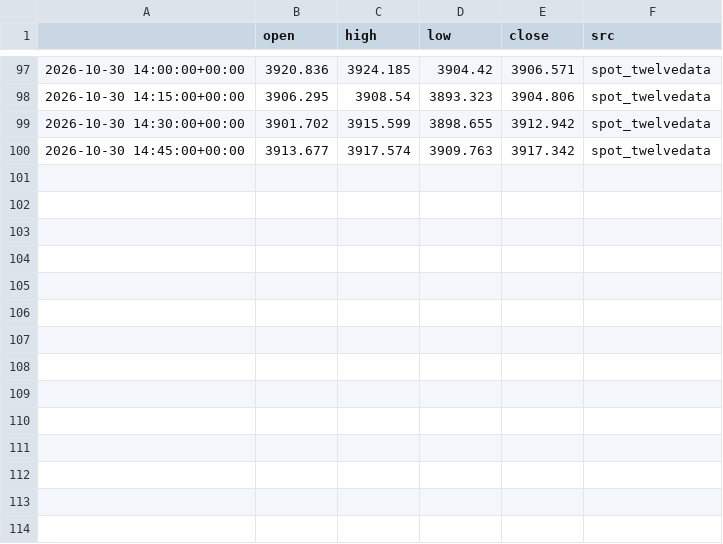
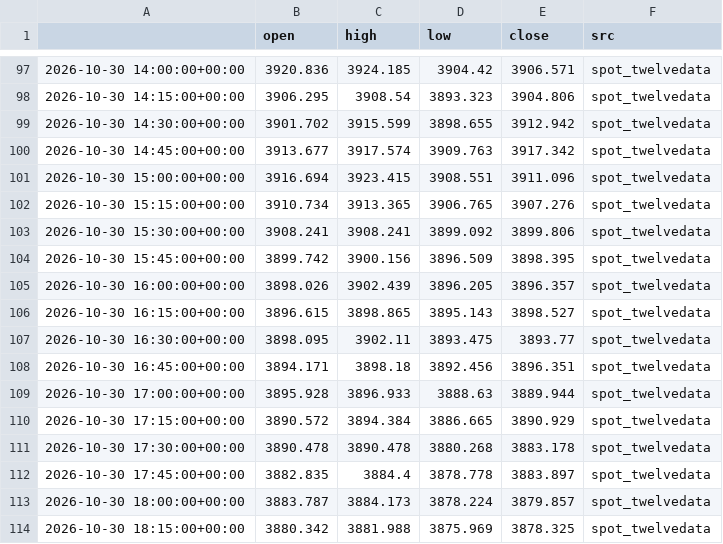
Before and after one commit to kaamilstudiesig/xauusd-goldbot, a CSV file: data/live/xau15_2026-10.csv, drawn as a sheet; only a part is shown, gaps mark what is left out.

```diff
--- a/data/live/xau15_2026-10.csv
+++ b/data/live/xau15_2026-10.csv
@@ -100 +100,15 @@
 2026-10-30 14:45:00+00:00,3913.677,3917.574,3909.763,3917.342,spot_twelvedata
+2026-10-30 15:00:00+00:00,3916.694,3923.415,3908.551,3911.096,spot_twelvedata
+2026-10-30 15:15:00+00:00,3910.734,3913.365,3906.765,3907.276,spot_twelvedata
+2026-10-30 15:30:00+00:00,3908.241,3908.241,3899.092,3899.806,spot_twelvedata
+2026-10-30 15:45:00+00:00,3899.742,3900.156,3896.509,3898.395,spot_twelvedata
+2026-10-30 16:00:00+00:00,3898.026,3902.439,3896.205,3896.357,spot_twelvedata
+2026-10-30 16:15:00+00:00,3896.615,3898.865,3895.143,3898.527,spot_twelvedata
+2026-10-30 16:30:00+00:00,3898.095,3902.11,3893.475,3893.77,spot_twelvedata
+2026-10-30 16:45:00+00:00,3894.171,3898.18,3892.456,3896.351,spot_twelvedata
+2026-10-30 17:00:00+00:00,3895.928,3896.933,3888.63,3889.944,spot_twelvedata
+2026-10-30 17:15:00+00:00,3890.572,3894.384,3886.665,3890.929,spot_twelvedata
+2026-10-30 17:30:00+00:00,3890.478,3890.478,3880.268,3883.178,spot_twelvedata
+2026-10-30 17:45:00+00:00,3882.835,3884.4,3878.778,3883.897,spot_twelvedata
+2026-10-30 18:00:00+00:00,3883.787,3884.173,3878.224,3879.857,spot_twelvedata
+2026-10-30 18:15:00+00:00,3880.342,3881.988,3875.969,3878.325,spot_twelvedata
```
Also changed, not shown: 2 other files.
